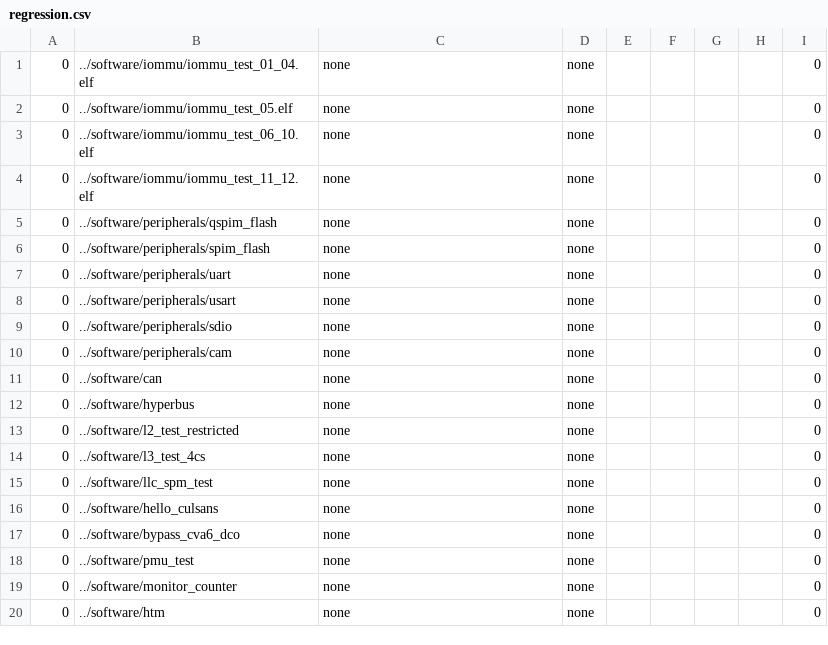
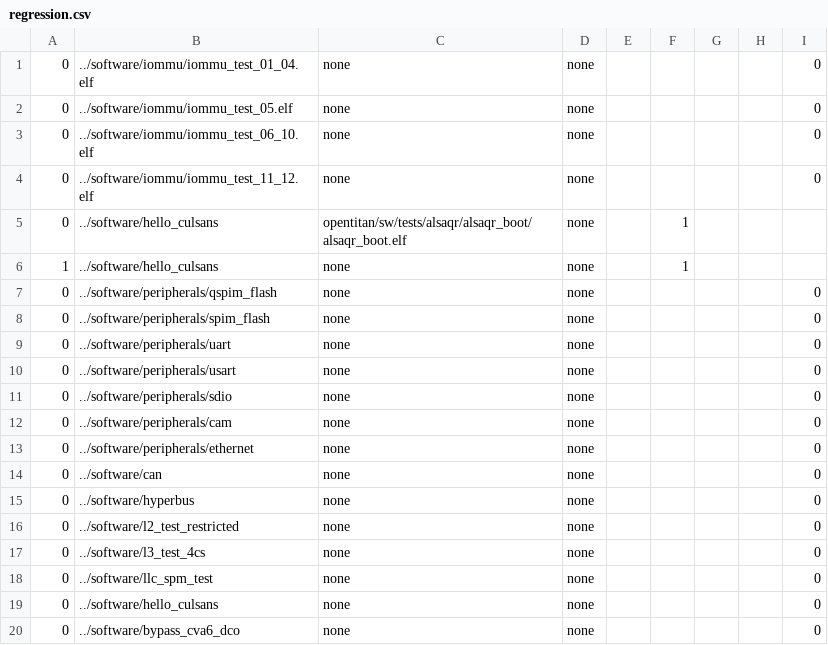
Before and after one commit to AlSaqr-platform/he-soc, a CSV file: hardware/regressions/regression.csv, drawn as a sheet; only a part is shown; the shorter side is filled out with more unchanged rows; the diff names each change by its address in the sheet, - before the commit and + after, or states it on an @@ line.

```diff
--- a/hardware/regressions/regression.csv
+++ b/hardware/regressions/regression.csv
+row 5: 0 | ../software/hello_culsans | opentitan/sw/tests/alsaqr/alsaqr_boot/alsaqr_boot.elf | none |  | 1
+row 6: 1 | ../software/hello_culsans | none | none |  | 1
+row 13: 0 | ../software/peripherals/ethernet | none | none |  |  |  |  | 0
```
Also changed, not shown: 6 other files.
